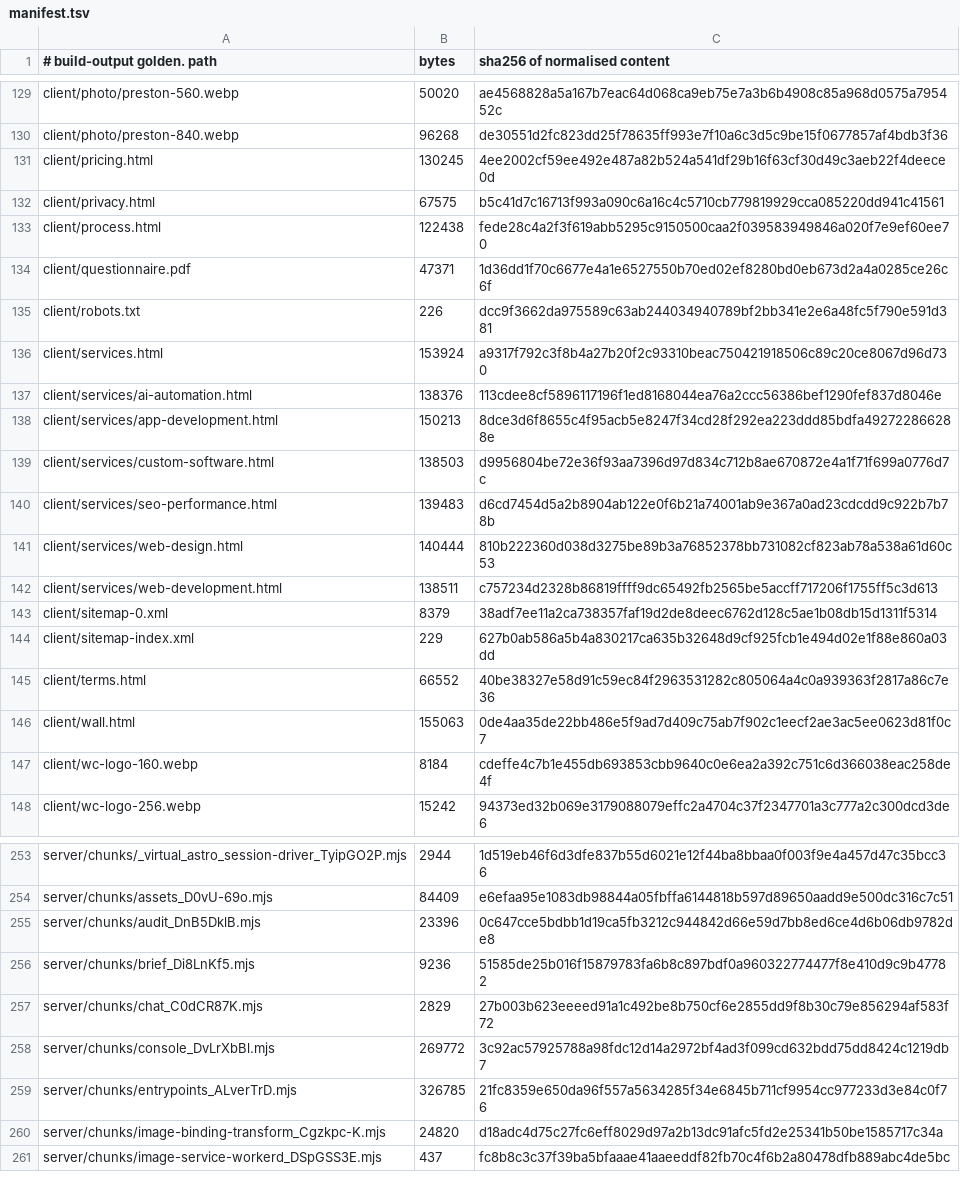
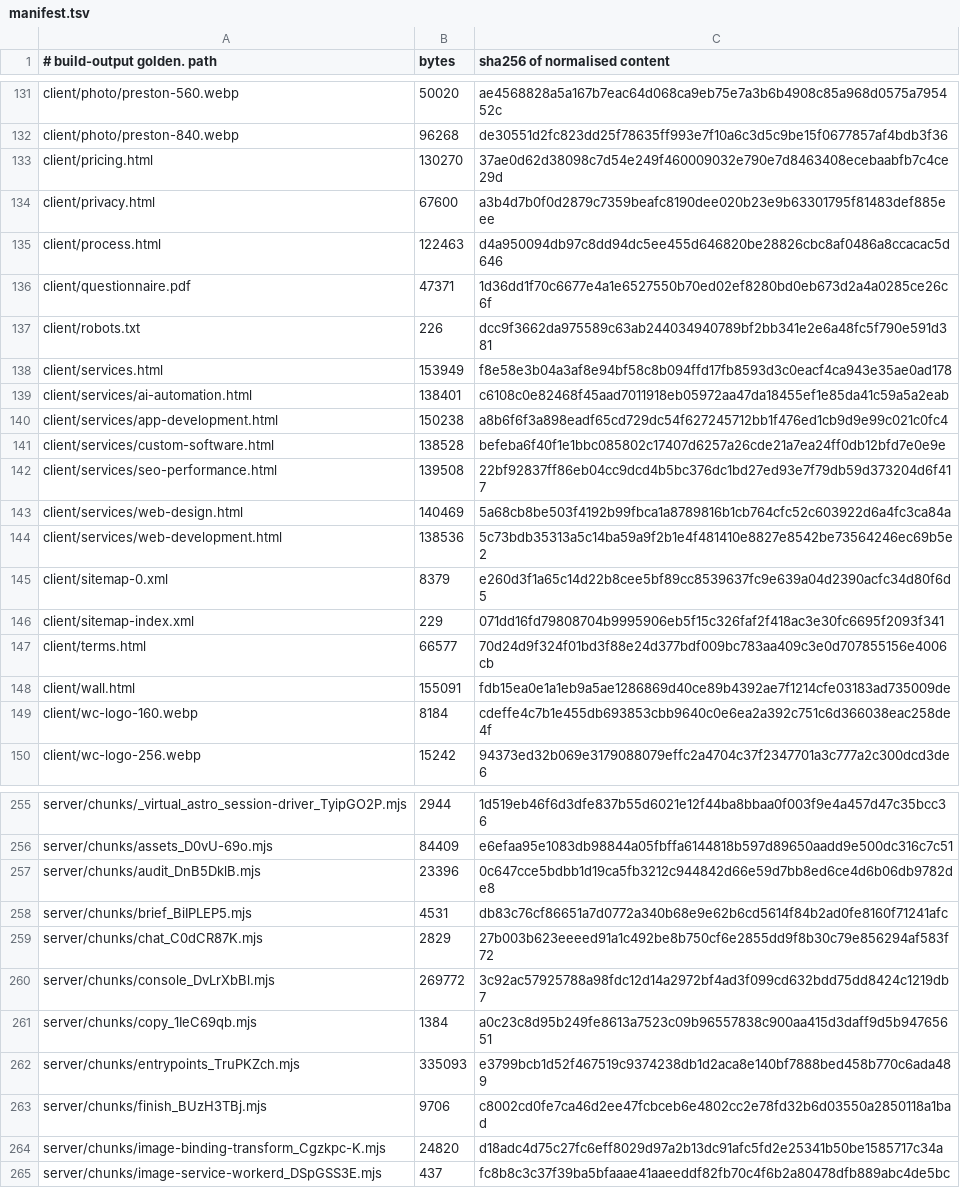
Before and after one commit to Preston2012/winterscode, a TSV file: .goldens/manifest.tsv, drawn as a sheet; only a part is shown, gaps mark what is left out; the diff covers the shown part only.

```diff
--- a/.goldens/manifest.tsv
+++ b/.goldens/manifest.tsv
@@ -130,18 +132,18 @@ client/photo/preston-560.webp	50020	ae4568828a5a167b7eac64d068ca9eb75e7a3b6b4908
 client/photo/preston-840.webp	96268	de30551d2fc823dd25f78635ff993e7f10a6c3d5c9be15f0677857af4bdb3f36
-client/pricing.html	130245	4ee2002cf59ee492e487a82b524a541df29b16f63cf30d49c3aeb22f4deece0d
-client/privacy.html	67575	b5c41d7c16713f993a090c6a16c4c5710cb779819929cca085220dd941c41561
-client/process.html	122438	fede28c4a2f3f619abb5295c9150500caa2f039583949846a020f7e9ef60ee70
+client/pricing.html	130270	37ae0d62d38098c7d54e249f460009032e790e7d8463408ecebaabfb7c4ce29d
+client/privacy.html	67600	a3b4d7b0f0d2879c7359beafc8190dee020b23e9b63301795f81483def885eee
+client/process.html	122463	d4a950094db97c8dd94dc5ee455d646820be28826cbc8af0486a8ccacac5d646
 client/questionnaire.pdf	47371	1d36dd1f70c6677e4a1e6527550b70ed02ef8280bd0eb673d2a4a0285ce26c6f
 client/robots.txt	226	dcc9f3662da975589c63ab244034940789bf2bb341e2e6a48fc5f790e591d381
-client/services.html	153924	a9317f792c3f8b4a27b20f2c93310beac750421918506c89c20ce8067d96d730
-client/services/ai-automation.html	138376	113cdee8cf5896117196f1ed8168044ea76a2ccc56386bef1290fef837d8046e
-client/services/app-development.html	150213	8dce3d6f8655c4f95acb5e8247f34cd28f292ea223ddd85bdfa492722866288e
-client/services/custom-software.html	138503	d9956804be72e36f93aa7396d97d834c712b8ae670872e4a1f71f699a0776d7c
-client/services/seo-performance.html	139483	d6cd7454d5a2b8904ab122e0f6b21a74001ab9e367a0ad23cdcdd9c922b7b78b
-client/services/web-design.html	140444	810b222360d038d3275be89b3a76852378bb731082cf823ab78a538a61d60c53
-client/services/web-development.html	138511	c757234d2328b86819ffff9dc65492fb2565be5accff717206f1755ff5c3d613
-client/sitemap-0.xml	8379	38adf7ee11a2ca738357faf19d2de8deec6762d128c5ae1b08db15d1311f5314
-client/sitemap-index.xml	229	627b0ab586a5b4a830217ca635b32648d9cf925fcb1e494d02e1f88e860a03dd
-client/terms.html	66552	40be38327e58d91c59ec84f2963531282c805064a4c0a939363f2817a86c7e36
-client/wall.html	155063	0de4aa35de22bb486e5f9ad7d409c75ab7f902c1eecf2ae3ac5ee0623d81f0c7
+client/services.html	153949	f8e58e3b04a3af8e94bf58c8b094ffd17fb8593d3c0eacf4ca943e35ae0ad178
+client/services/ai-automation.html	138401	c6108c0e82468f45aad7011918eb05972aa47da18455ef1e85da41c59a5a2eab
+client/services/app-development.html	150238	a8b6f6f3a898eadf65cd729dc54f627245712bb1f476ed1cb9d9e99c021c0fc4
+client/services/custom-software.html	138528	befeba6f40f1e1bbc085802c17407d6257a26cde21a7ea24ff0db12bfd7e0e9e
+client/services/seo-performance.html	139508	22bf92837ff86eb04cc9dcd4b5bc376dc1bd27ed93e7f79db59d373204d6f417
+client/services/web-design.html	140469	5a68cb8be503f4192b99fbca1a8789816b1cb764cfc52c603922d6a4fc3ca84a
+client/services/web-development.html	138536	5c73bdb35313a5c14ba59a9f2b1e4f481410e8827e8542be73564246ec69b5e2
+client/sitemap-0.xml	8379	e260d3f1a65c14d22b8cee5bf89cc8539637fc9e639a04d2390acfc34d80f6d5
+client/sitemap-index.xml	229	071dd16fd79808704b9995906eb5f15c326faf2f418ac3e30fc6695f2093f341
+client/terms.html	66577	70d24d9f324f01bd3f88e24d377bdf009bc783aa409c3e0d707855156e4006cb
+client/wall.html	155091	fdb15ea0e1a1eb9a5ae1286869d40ce89b4392ae7f1214cfe03183ad735009de
 client/wc-logo-160.webp	8184	cdeffe4c7b1e455db693853cbb9640c0e6ea2a392c751c6d366038eac258de4f
@@ -255,6 +257,8 @@ server/chunks/assets_D0vU-69o.mjs	84409	e6efaa95e1083db98844a05fbffa6144818b597d
 server/chunks/audit_DnB5DklB.mjs	23396	0c647cce5bdbb1d19ca5fb3212c944842d66e59d7bb8ed6ce4d6b06db9782de8
-server/chunks/brief_Di8LnKf5.mjs	9236	51585de25b016f15879783fa6b8c897bdf0a960322774477f8e410d9c9b47782
+server/chunks/brief_BiIPLEP5.mjs	4531	db83c76cf86651a7d0772a340b68e9e62b6cd5614f84b2ad0fe8160f71241afc
 server/chunks/chat_C0dCR87K.mjs	2829	27b003b623eeeed91a1c492be8b750cf6e2855dd9f8b30c79e856294af583f72
 server/chunks/console_DvLrXbBl.mjs	269772	3c92ac57925788a98fdc12d14a2972bf4ad3f099cd632bdd75dd8424c1219db7
-server/chunks/entrypoints_ALverTrD.mjs	326785	21fc8359e650da96f557a5634285f34e6845b711cf9954cc977233d3e84c0f76
+server/chunks/copy_1IeC69qb.mjs	1384	a0c23c8d95b249fe8613a7523c09b96557838c900aa415d3daff9d5b94765651
+server/chunks/entrypoints_TruPKZch.mjs	335093	e3799bcb1d52f467519c9374238db1d2aca8e140bf7888bed458b770c6ada489
+server/chunks/finish_BUzH3TBj.mjs	9706	c8002cd0fe7ca46d2ee47fcbceb6e4802cc2e78fd32b6d03550a2850118a1bad
 server/chunks/image-binding-transform_Cgzkpc-K.mjs	24820	d18adc4d75c27fc6eff8029d97a2b13dc91afc5fd2e25341b50be1585717c34a
```
Also changed, not shown: 8 added rows and 79 edited cells elsewhere in this file, 12 other files.
